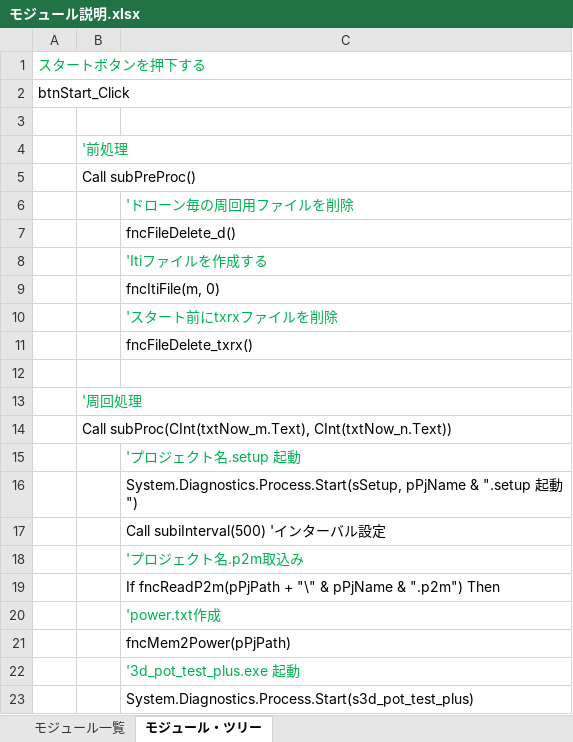
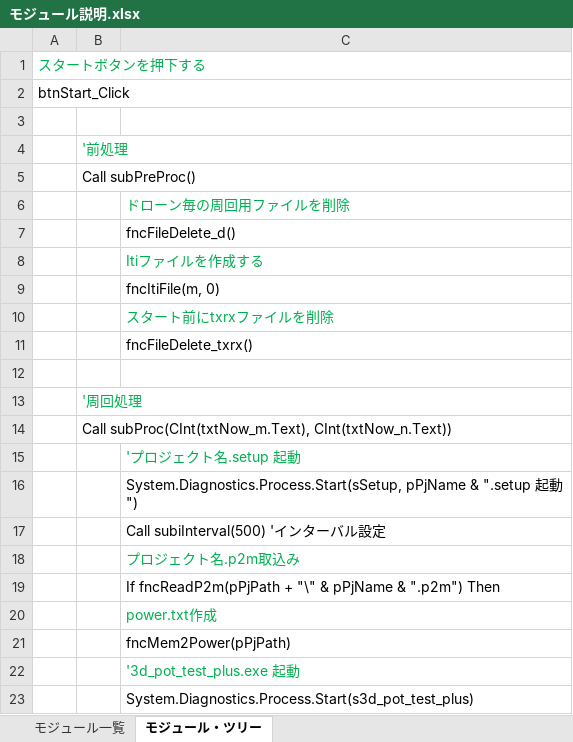
Before and after one commit to x-310/Circling-Drones, an Excel workbook: Doc/モジュール説明.xlsx, sheet モジュール・ツリー, drawn as a sheet; only a part is shown; values as stored, in another font and other column widths than the file's, no borders; the diff names each change by its address in the sheet, - before the commit and + after, or states it on an @@ line.

```diff
--- a/Doc/モジュール説明.xlsx (sheet モジュール・ツリー)
+++ b/Doc/モジュール説明.xlsx (sheet モジュール・ツリー)
-C6: 'ドローン毎の周回用ファイルを削除
+C6: ドローン毎の周回用ファイルを削除
-C8: 'Itiファイルを作成する
+C8: Itiファイルを作成する
-C10: 'スタート前にtxrxファイルを削除
+C10: スタート前にtxrxファイルを削除
-C18: 'プロジェクト名.p2m取込み
+C18: プロジェクト名.p2m取込み
-C20: 'power.txt作成
+C20: power.txt作成
```
Also changed, not shown: sheet モジュール一覧, Doc/CirclingDrones処理フロー.xlsx, 30 other files.
